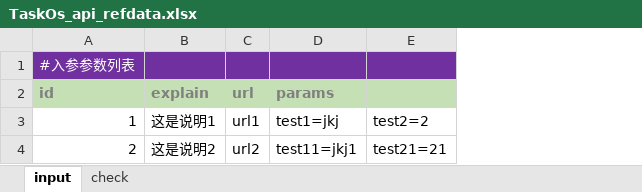
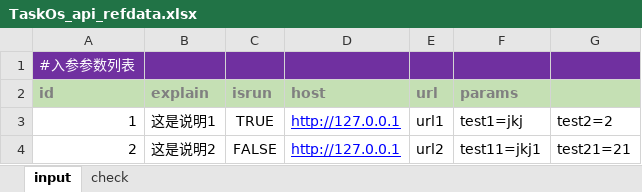
Before and after one commit to odinfor/odin_y_yz, an Excel workbook: odin_test_py/refdata/TaskOs_api_refdata.xlsx, sheet input, drawn as a sheet; values as stored, in another font and other column widths than the file's, no borders; the diff names each change by its address in the sheet, - before the commit and + after, or states it on an @@ line.

Commit message:
Update TaskOs_api_refdata.xlsx
增加字段

```diff
--- a/odin_test_py/refdata/TaskOs_api_refdata.xlsx (sheet input)
+++ b/odin_test_py/refdata/TaskOs_api_refdata.xlsx (sheet input)
+column C (isrun), rows 3-4: TRUE | FALSE
+column D (host), rows 3-4: http://127.0.0.1 | http://127.0.0.1
```
